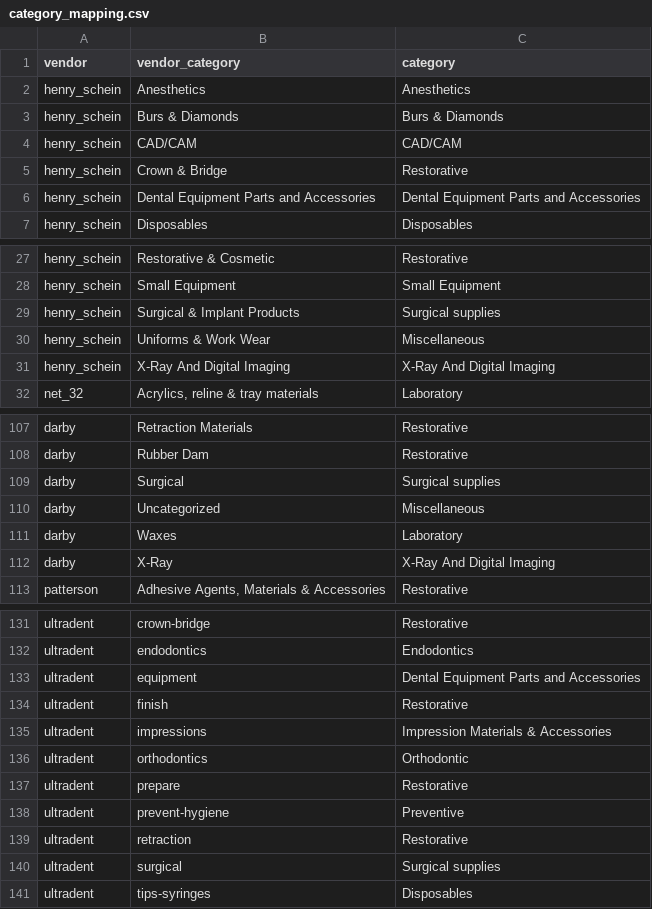
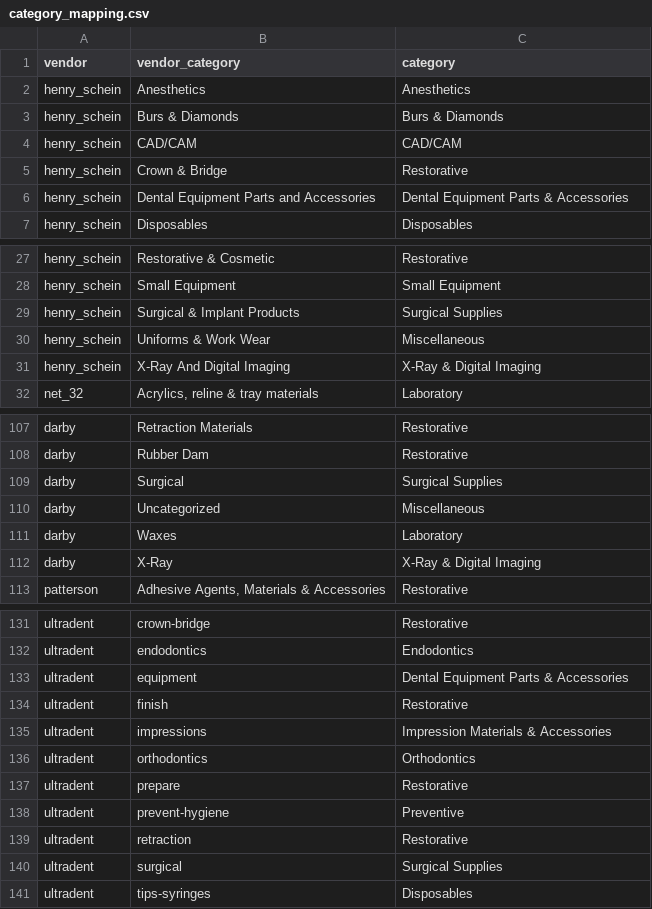
Before and after one commit to true-ant/ordo_back, a CSV file: apps/orders/management/commands/csv/category_mapping.csv, drawn as a sheet; only a part is shown, gaps mark what is left out; the diff covers the shown part only.

Commit message:
updated category fixtures

```diff
--- a/apps/orders/management/commands/csv/category_mapping.csv
+++ b/apps/orders/management/commands/csv/category_mapping.csv
@@ -5,3 +5,3 @@ henry_schein,CAD/CAM,CAD/CAM
 henry_schein,Crown & Bridge,Restorative
-henry_schein,Dental Equipment Parts and Accessories,Dental Equipment Parts and Accessories
+henry_schein,Dental Equipment Parts and Accessories,Dental Equipment Parts & Accessories
 henry_schein,Disposables,Disposables
@@ -28,5 +28,5 @@ henry_schein,Restorative & Cosmetic,Restorative
 henry_schein,Small Equipment,Small Equipment
-henry_schein,Surgical & Implant Products,Surgical supplies
+henry_schein,Surgical & Implant Products,Surgical Supplies
 henry_schein,Uniforms & Work Wear,Miscellaneous
-henry_schein,X-Ray And Digital Imaging,X-Ray And Digital Imaging
+henry_schein,X-Ray And Digital Imaging,X-Ray & Digital Imaging
 net_32,"Acrylics, reline & tray materials",Laboratory
@@ -108,6 +108,6 @@ darby,Retraction Materials,Restorative
 darby,Rubber Dam,Restorative
-darby,Surgical,Surgical supplies
+darby,Surgical,Surgical Supplies
 darby,Uncategorized,Miscellaneous
 darby,Waxes,Laboratory
-darby,X-Ray,X-Ray And Digital Imaging
+darby,X-Ray,X-Ray & Digital Imaging
 patterson,"Adhesive Agents, Materials & Accessories",Restorative
@@ -132,6 +132,6 @@ ultradent,crown-bridge,Restorative
 ultradent,endodontics,Endodontics
-ultradent,equipment,Dental Equipment Parts and Accessories
+ultradent,equipment,Dental Equipment Parts & Accessories
 ultradent,finish,Restorative
 ultradent,impressions,Impression Materials & Accessories
-ultradent,orthodontics,Orthodontic
+ultradent,orthodontics,Orthodontics
 ultradent,prepare,Restorative
@@ -139,3 +139,3 @@ ultradent,prevent-hygiene,Preventive
 ultradent,retraction,Restorative
-ultradent,surgical,Surgical supplies
+ultradent,surgical,Surgical Supplies
 ultradent,tips-syringes,Disposables
```
Also changed, not shown: 21 edited cells elsewhere in this file, apps/orders/management/commands/csv/categories.csv, 2 other files.
